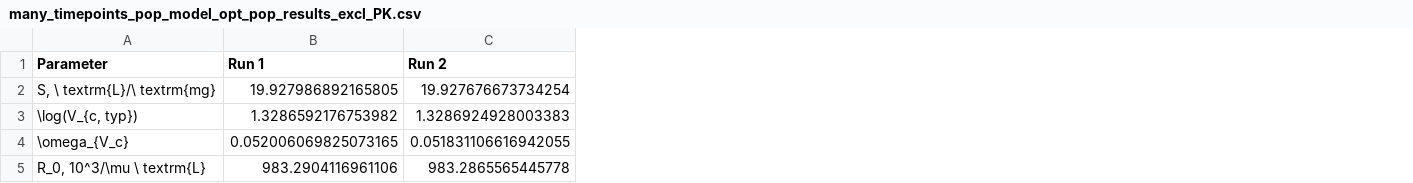
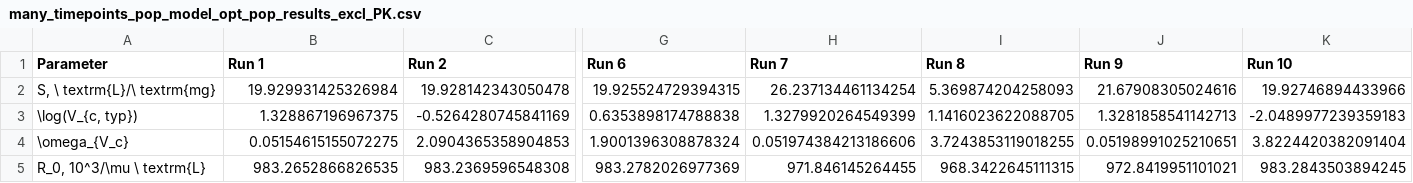
Before and after one commit to Rebecca-Rumney/Myleotoxicity-PKPD, a CSV file: Data_and_parameters/PD_sim/many_timepoints_pop_model_opt_pop_results_excl_PK.csv, drawn as a sheet; only a part is shown, gaps mark what is left out; the diff covers the shown part only; the diff names each change by its address in the sheet, - before the commit and + after, or states it on an @@ line.

```diff
--- a/Data_and_parameters/PD_sim/many_timepoints_pop_model_opt_pop_results_excl_PK.csv
+++ b/Data_and_parameters/PD_sim/many_timepoints_pop_model_opt_pop_results_excl_PK.csv
+column G (Run 6), rows 2-5: 19.925524729394315 | 0.6353898174788838 | 1.9001396308878324 | 983.2782026977369
+column H (Run 7), rows 2-5: 26.237134461134254 | 1.3279920264549399 | 0.051974384213186606 | 971.846145264455
+column I (Run 8), rows 2-5: 5.369874204258093 | 1.1416023622088705 | 3.7243853119018255 | 968.3422645111315
+column J (Run 9), rows 2-5: 21.67908305024616 | 1.3281858541142713 | 0.05198991025210651 | 972.8419951101021
+column K (Run 10), rows 2-5: 19.92746894433966 | -2.0489977239359183 | 3.8224420382091404 | 983.2843503894245
-B2 (Run 1): 19.927986892165805
+B2 (Run 1): 19.929931425326984
-C2 (Run 2): 19.927676673734254
+C2 (Run 2): 19.928142343050478
-B3 (Run 1): 1.3286592176753982
+B3 (Run 1): 1.328867196967375
-C3 (Run 2): 1.3286924928003383
+C3 (Run 2): -0.5264280745841169
-B4 (Run 1): 0.052006069825073165
+B4 (Run 1): 0.05154615155072275
-C4 (Run 2): 0.051831106616942055
+C4 (Run 2): 2.0904365358904853
-B5 (Run 1): 983.2904116961106
+B5 (Run 1): 983.2652866826535
-C5 (Run 2): 983.2865565445778
+C5 (Run 2): 983.2369596548308
```
Also changed, not shown: 34 edited cells elsewhere in this file, 3 other files.
